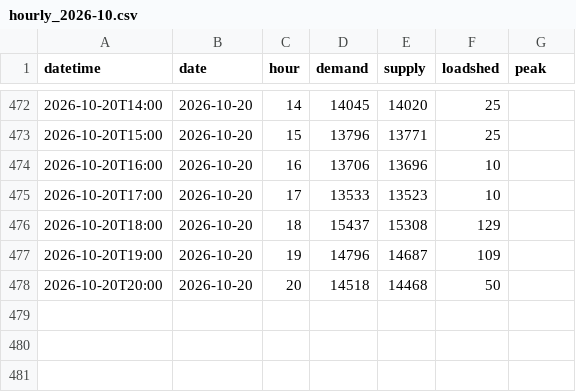
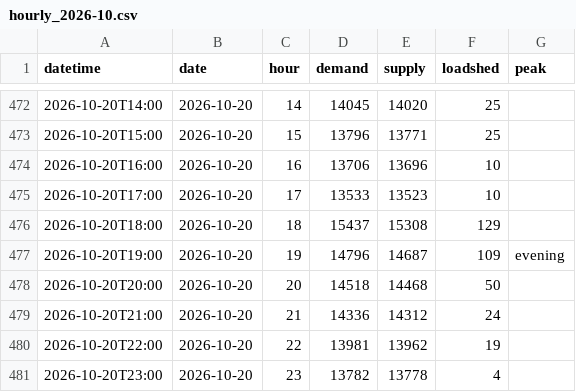
Before and after one commit to sushmit0109/prototype, a CSV file: electricity/raw/pgcb/hourly_2026-10.csv, drawn as a sheet; only a part is shown, gaps mark what is left out.

```diff
--- a/electricity/raw/pgcb/hourly_2026-10.csv
+++ b/electricity/raw/pgcb/hourly_2026-10.csv
@@ -476,3 +476,6 @@ datetime,date,hour,demand,supply,loadshed,peak
 2026-10-20T18:00,2026-10-20,18,15437,15308,129,
-2026-10-20T19:00,2026-10-20,19,14796,14687,109,
+2026-10-20T19:00,2026-10-20,19,14796,14687,109,evening
 2026-10-20T20:00,2026-10-20,20,14518,14468,50,
+2026-10-20T21:00,2026-10-20,21,14336,14312,24,
+2026-10-20T22:00,2026-10-20,22,13981,13962,19,
+2026-10-20T23:00,2026-10-20,23,13782,13778,4,
```
Also changed, not shown: 4 other files.
